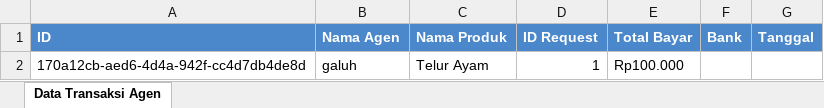
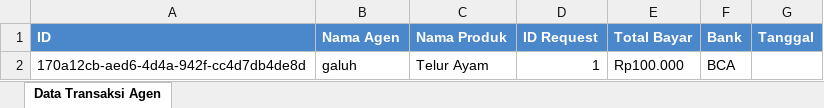
Before and after one commit to ahmadfikriz/Chikufarm, an Excel workbook: uploads/export/202208151708-dataTransaksiAgen.xlsx, sheet Data Transaksi Agen, drawn as a sheet; values as stored, in another font and other column widths than the file's, no borders; the diff names each change by its address in the sheet, - before the commit and + after, or states it on an @@ line.

Commit message:
Fix Export Data Transaksi

```diff
--- a/uploads/export/202208151708-dataTransaksiAgen.xlsx (sheet Data Transaksi Agen)
+++ b/uploads/export/202208151708-dataTransaksiAgen.xlsx (sheet Data Transaksi Agen)
-F2 (Bank): (empty)
+F2 (Bank): BCA
```
Also changed, not shown: 10 other files.
